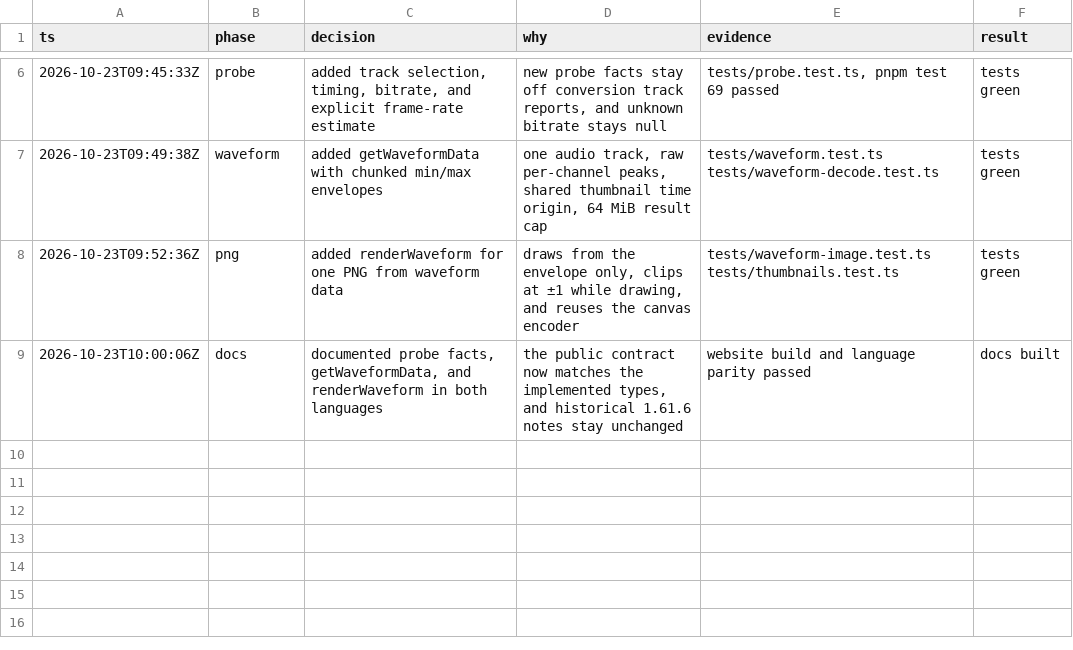
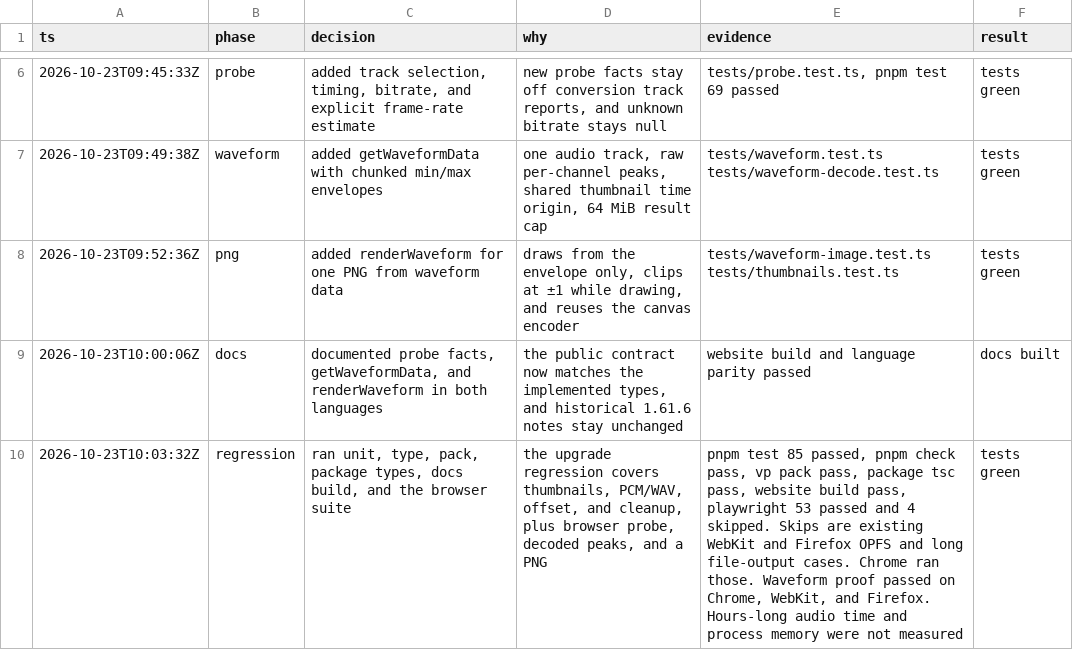
Before and after one commit to Yukiniro/fluent-mediabunny, a TSV file: .audit/2026-10-23-waveform.tsv, drawn as a sheet; only a part is shown, gaps mark what is left out; the diff names each change by its address in the sheet, - before the commit and + after, or states it on an @@ line.

```diff
--- a/.audit/2026-10-23-waveform.tsv
+++ b/.audit/2026-10-23-waveform.tsv
+row 10: 2026-10-23T10:03:32Z | regression | ran unit, type, pack, package types, docs build, and the browser suite | the upgrade regression covers thumbnails, PCM/WAV, offset, and cleanup, plus browser probe, decoded peaks, and a PNG | pnpm test 85 passed, pnpm check pass, vp pack pass, package tsc pass, website build pass, playwright 53 passed and 4 skipped. Skips are existing WebKit and Firefox OPFS and long file-output cases. Chrome ran those. Waveform proof passed on Chrome, WebKit, and Firefox. Hours-long audio time and process memory were not measured | tests green
```
Also changed, not shown: 1 other file.
